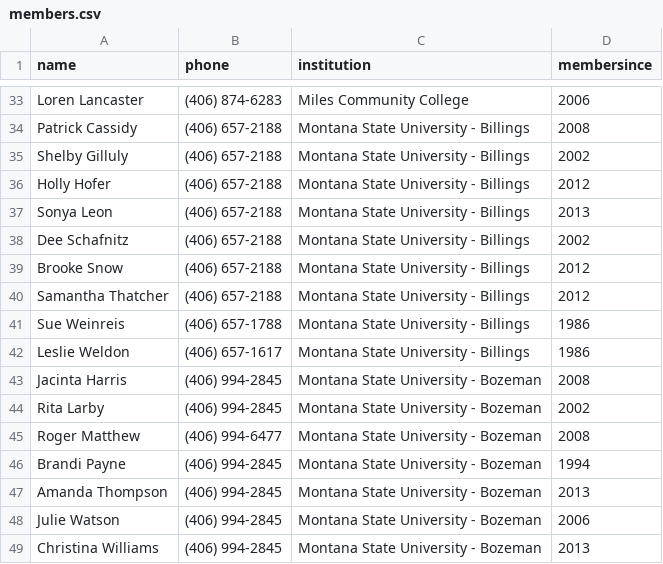
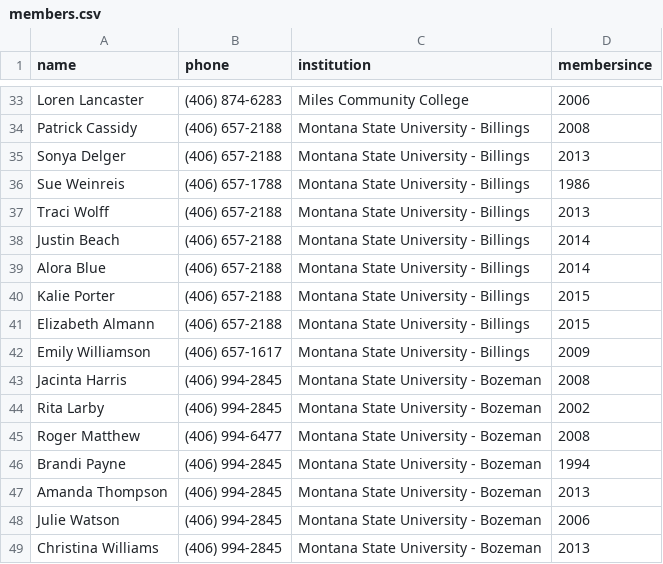
Before and after one commit to mhellwinkel/www.masfaaonline.org, a CSV file: _data/members.csv, drawn as a sheet; only a part is shown, gaps mark what is left out; removed rows and columns are numbered as before the commit, all else as after; the diff names each change by its address in the sheet, - before the commit and + after, or states it on an @@ line.

Commit message:
GT-5461 - Member's list changed

```diff
--- a/_data/members.csv
+++ b/_data/members.csv
-row 35: Shelby Gilluly | (406) 657-2188 | Montana State University - Billings | 2002
-row 36: Holly Hofer | (406) 657-2188 | Montana State University - Billings | 2012
-A35 (name): Sonya Leon
+A35 (name): Sonya Delger
-row 38: Dee Schafnitz | (406) 657-2188 | Montana State University - Billings | 2002
-row 39: Brooke Snow | (406) 657-2188 | Montana State University - Billings | 2012
-row 40: Samantha Thatcher | (406) 657-2188 | Montana State University - Billings | 2012
+row 37: Traci Wolff | (406) 657-2188 | Montana State University - Billings | 2013
+row 38: Justin Beach | (406) 657-2188 | Montana State University - Billings | 2014
+row 39: Alora Blue | (406) 657-2188 | Montana State University - Billings | 2014
+row 40: Kalie Porter | (406) 657-2188 | Montana State University - Billings | 2015
+row 41: Elizabeth Almann | (406) 657-2188 | Montana State University - Billings | 2015
-A42 (name): Leslie Weldon
+A42 (name): Emily Williamson
-D42 (membersince): 1986
+D42 (membersince): 2009
```
